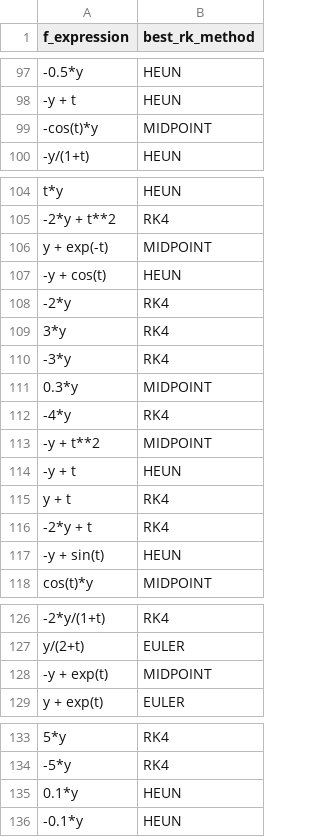
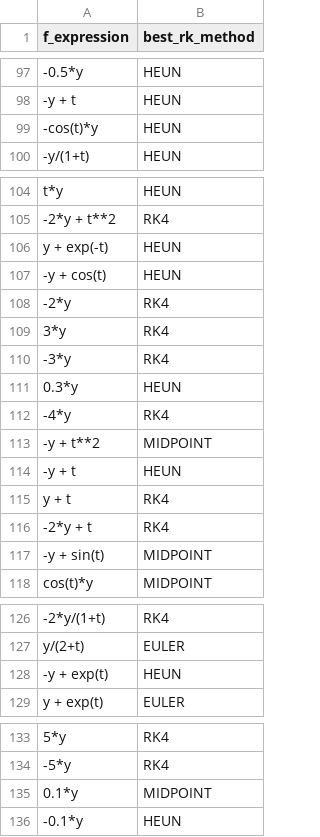
Before and after one commit to guptapriyanshu0807/RK-METHOD-SELECTION, a CSV file: data/model_ode.csv, drawn as a sheet; only a part is shown, gaps mark what is left out; the diff covers the shown part only; the diff names each change by its address in the sheet, - before the commit and + after, or states it on an @@ line.

```diff
--- a/data/model_ode.csv
+++ b/data/model_ode.csv
-B99 (best_rk_method): MIDPOINT
+B99 (best_rk_method): HEUN
-B106 (best_rk_method): MIDPOINT
+B106 (best_rk_method): HEUN
-B111 (best_rk_method): MIDPOINT
+B111 (best_rk_method): HEUN
@@ row 117 moved to row 297: -y + sin(t) @@
@@ row 297 moved to row 117: -y + sin(t) @@
-B128 (best_rk_method): MIDPOINT
+B128 (best_rk_method): HEUN
-B135 (best_rk_method): HEUN
+B135 (best_rk_method): MIDPOINT
```
Also changed, not shown: 1 added row, 1 removed row, 4 moved rows and 9 edited cells elsewhere in this file, data/final_ode_Problem_results.csv, data/function_value.csv, 4 other files.
